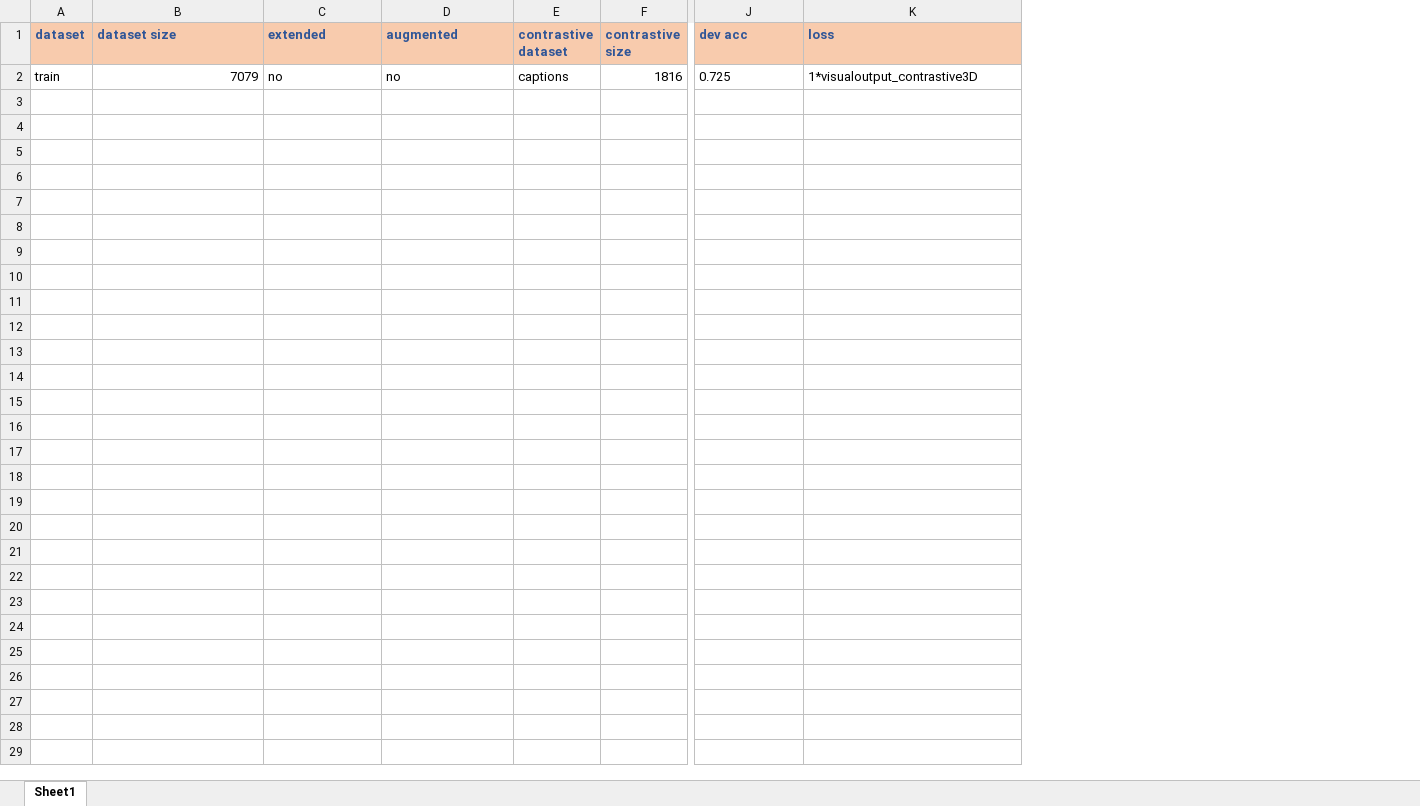
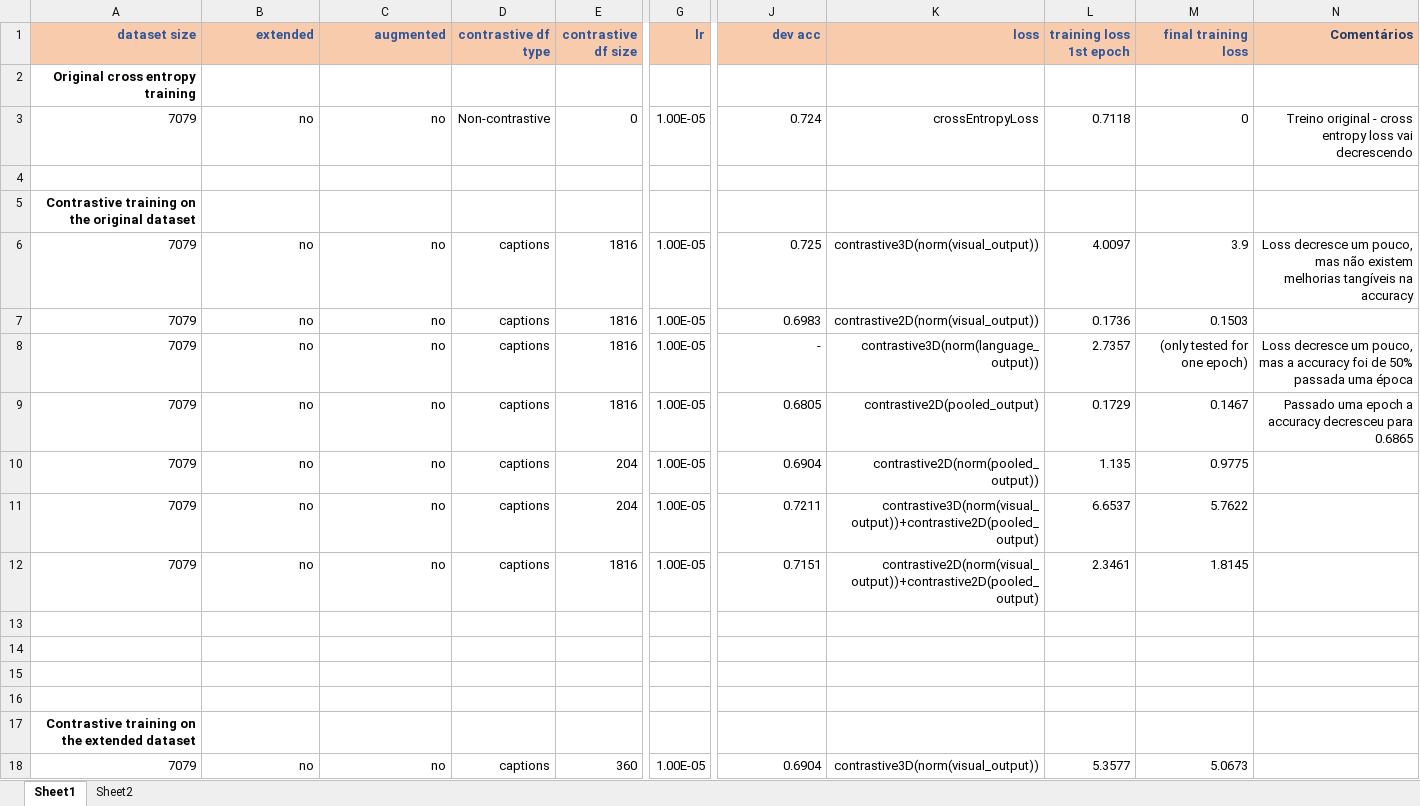
Before and after one commit to TrellixVulnTeam/teseMECD_EJ7V, an Excel workbook: results_contrastive.xlsx, sheet Sheet1, drawn as a sheet; only a part is shown, gaps mark what is left out; values as stored, in another font and other column widths than the file's, no borders; removed rows and columns are numbered as before the commit, all else as after; rows hold the shown columns only; the diff covers the shown part only; the diff names each change by its address in the sheet, - before the commit and + after, or states it on an @@ line.

Commit message:
results contrastive training

```diff
--- a/results_contrastive.xlsx (sheet Sheet1)
+++ b/results_contrastive.xlsx (sheet Sheet1)
+sheet tab: Sheet2
-column A (dataset), row 2: train
-column E (contrastive dataset), row 2: captions
-column F (contrastive size), row 2: 1816
+column D (contrastive df type), row 6: captions
+column E (contrastive df size), row 6: 1816
+column G (lr), row 6: 1.00E-05
+column L (training loss 1st epoch), row 6: 4.0097
+column M (final training loss), row 6: 3.9
+column N (Comentários), row 6: Loss decresce um pouco, mas não existem melhorias tangíveis na accuracy
-A1:C1 alignment: left
+A1:C1 alignment: right
-J1:K1 alignment: left
+J1:K1 alignment: right
+row 2: Original cross entropy training
+row 3: 7079 | no | no | Non-contrastive | 0 | 1.00E-05 | 0.724 | crossEntropyLoss | 0.7118 | 0 | Treino original - cross entropy loss vai decrescendo
+row 4: (empty)
+row 5: Contrastive training on the original dataset
-B6:C6 alignment: left
+B6:C6 alignment: right
-J6:K6 alignment: left
+J6:K6 alignment: right
-K6 (loss): 1*visualoutput_contrastive3D
+K6 (loss): contrastive3D(norm(visual_output))
+row 7: 7079 | no | no | captions | 1816 | 1.00E-05 | 0.6983 | contrastive2D(norm(visual_output)) | 0.1736 | 0.1503
+row 8: 7079 | no | no | captions | 1816 | 1.00E-05 | - | contrastive3D(norm(language_output)) | 2.7357 | (only tested for one epoch) | Loss decresce um pouco, mas a accuracy foi de 50% passada uma época
+row 9: 7079 | no | no | captions | 1816 | 1.00E-05 | 0.6805 | contrastive2D(pooled_output) | 0.1729 | 0.1467 | Passado uma epoch a accuracy decresceu para 0.6865
+row 10: 7079 | no | no | captions | 204 | 1.00E-05 | 0.6904 | contrastive2D(norm(pooled_output)) | 1.135 | 0.9775
+row 11: 7079 | no | no | captions | 204 | 1.00E-05 | 0.7211 | contrastive3D(norm(visual_output))+contrastive2D(pooled_output) | 6.6537 | 5.7622
+row 12: 7079 | no | no | captions | 1816 | 1.00E-05 | 0.7151 | contrastive2D(norm(visual_output))+contrastive2D(pooled_output) | 2.3461 | 1.8145
+row 13: (empty)
+row 14: (empty)
+row 15: (empty)
+row 16: (empty)
+row 17: Contrastive training on the extended dataset
+row 18: 7079 | no | no | captions | 360 | 1.00E-05 | 0.6904 | contrastive3D(norm(visual_output)) | 5.3577 | 5.0673
```
Also changed, not shown: cell formats elsewhere in this sheet, charts or pictures.
